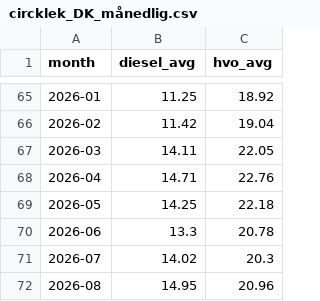
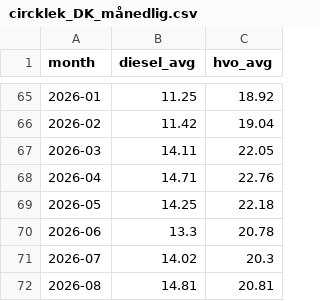
Before and after one commit to chl0r0f0rm/drivstoffdashbord, a CSV file: data/circklek_DK_månedlig.csv, drawn as a sheet; only a part is shown, gaps mark what is left out.

```diff
--- a/data/circklek_DK_månedlig.csv
+++ b/data/circklek_DK_månedlig.csv
@@ -71,2 +71,2 @@ month,diesel_avg,hvo_avg
 2026-07,14.02,20.3
-2026-08,14.95,20.96
+2026-08,14.81,20.81
```
Also changed, not shown: data/circklek_DK_daglig.csv, data/circklek_DK_daglig_inkl.csv, 1 other file.
